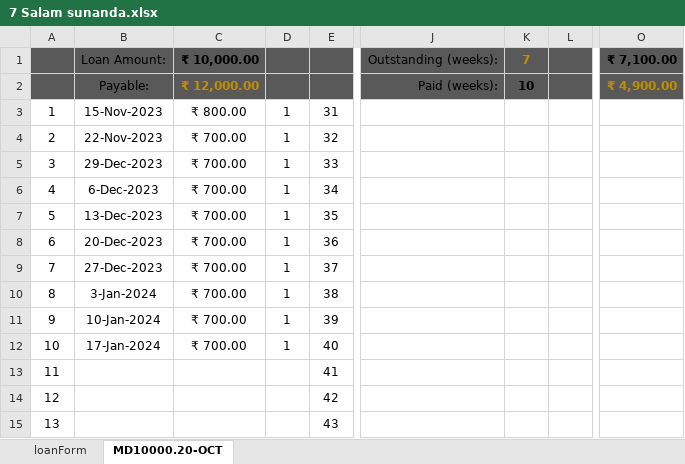
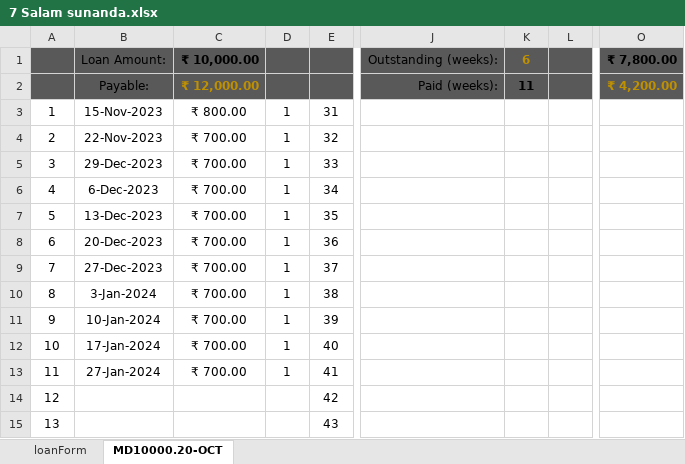
Before and after one commit to aboongm/tungfamFinance, an Excel workbook: LoanOfficer-A/2023/7 Salam sunanda.xlsx, sheet MD10000.20-OCT, drawn as a sheet; only a part is shown, gaps mark what is left out; values as stored, in another font and other column widths than the file's, no borders; the diff names each change by its address in the sheet, - before the commit and + after, or states it on an @@ line.

```diff
--- a/LoanOfficer-A/2023/7 Salam sunanda.xlsx (sheet MD10000.20-OCT)
+++ b/LoanOfficer-A/2023/7 Salam sunanda.xlsx (sheet MD10000.20-OCT)
-K1: 7
+K1: 6
-O1: ₹ 7,100.00
+O1: ₹ 7,800.00
-K2: 10
+K2: 11
-O2: ₹ 4,900.00
+O2: ₹ 4,200.00
-B13: (empty)
+B13: 27-Jan-2024
-C13: (empty)
+C13: ₹ 700.00
-D13: (empty)
+D13: 1
```
Also changed, not shown: charts or pictures, LoanOfficer-A/2023/12 Thongram Rambhabati.xlsx, LoanOfficer-A/2023/13 Haobijam Thasana.xlsx, 12 other files.
